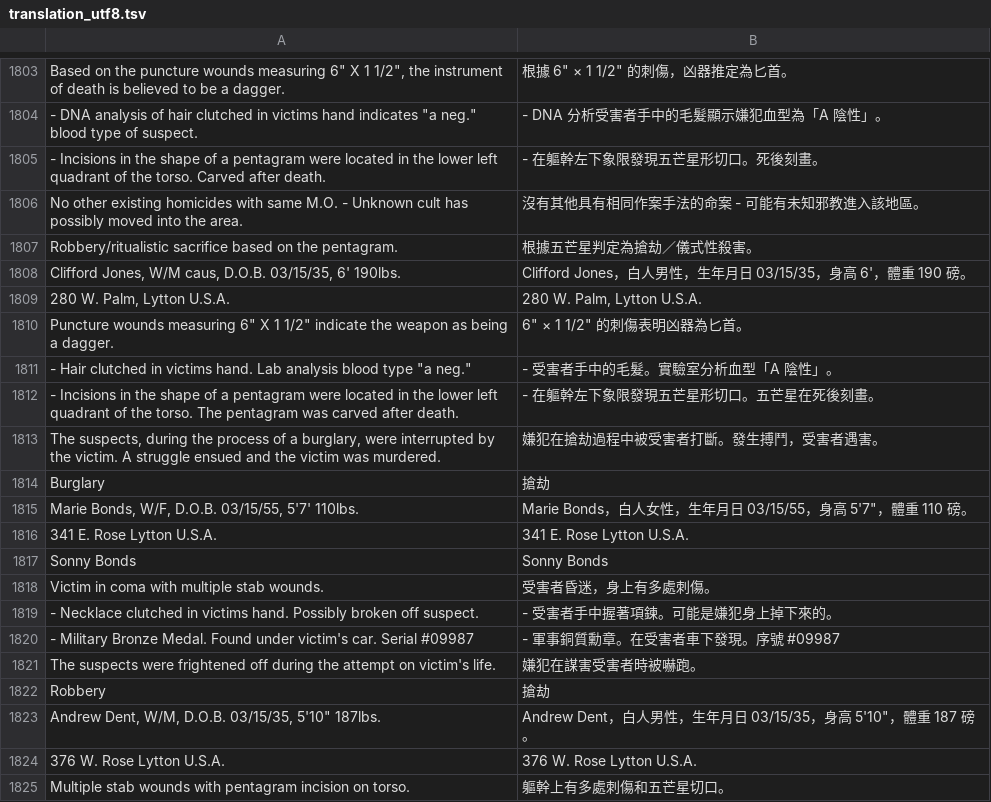
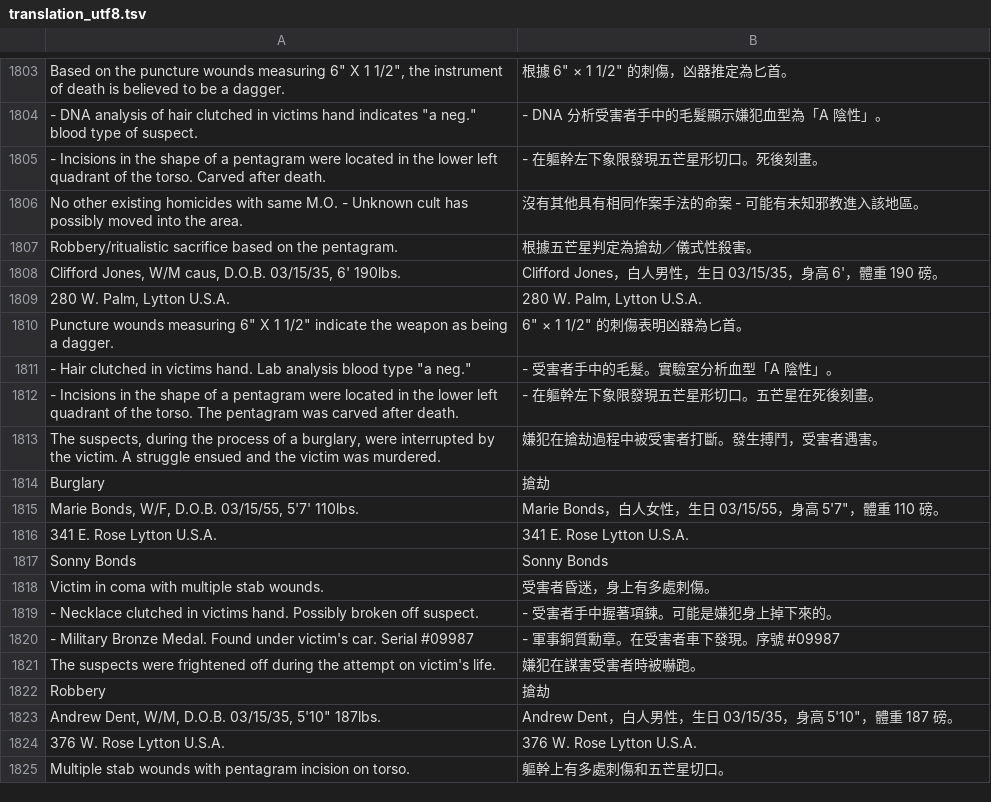
Before and after one commit to wicanr2/police-quest-3-cht, a TSV file: translation/translation_utf8.tsv, drawn as a sheet; only a part is shown, gaps mark what is left out; the diff covers the shown part only; the diff names each change by its address in the sheet, - before the commit and + after, or states it on an @@ line.

```diff
--- a/translation/translation_utf8.tsv
+++ b/translation/translation_utf8.tsv
-B1808: …男性，生年月日 03/15/35，…
+B1808: …男性，生日 03/15/35，…
-B1815: …女性，生年月日 03/15/55，…
+B1815: …女性，生日 03/15/55，…
-B1823: …男性，生年月日 03/15/35，…
+B1823: …男性，生日 03/15/35，…
```
Also changed, not shown: 8 edited cells elsewhere in this file, dist-cht/translation.tsv, 8 other files.
